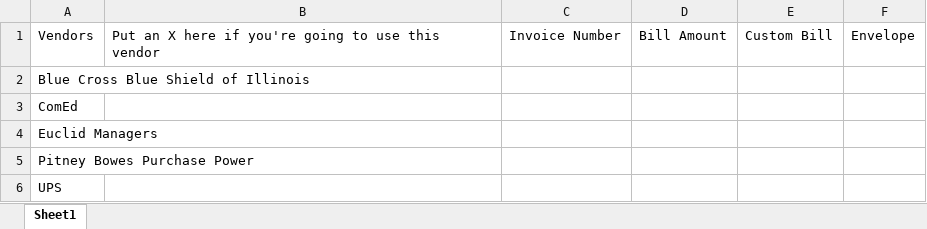
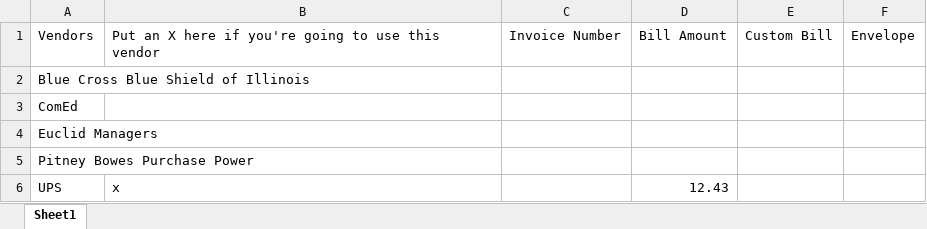
Before and after one commit to mwormley008/workplace_automation_suite, an Excel workbook: Vendors.xlsx, sheet Sheet1, drawn as a sheet; values as stored, in another font and other column widths than the file's, no borders; the diff names each change by its address in the sheet, - before the commit and + after, or states it on an @@ line.

```diff
--- a/Vendors.xlsx (sheet Sheet1)
+++ b/Vendors.xlsx (sheet Sheet1)
-B6: (empty)
+B6: x
-D6: (empty)
+D6: 12.43
```
Also changed, not shown: Invoices/2023-07-28_invoices.xlsx, 5 other files.
